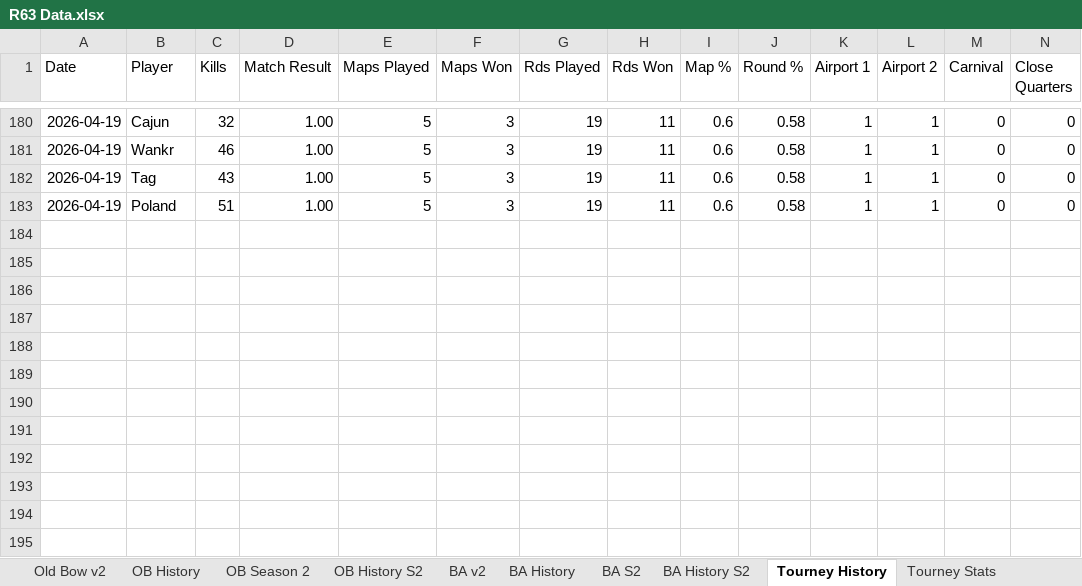
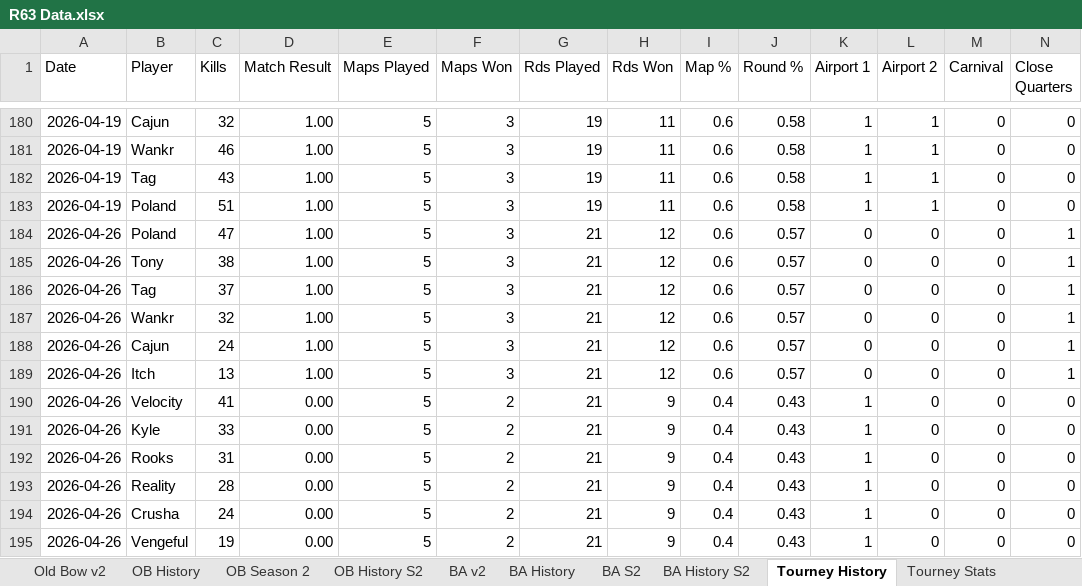
Before and after one commit to brettjmiller8-cpu/r63-stats, an Excel workbook: R63 Data.xlsx, sheet Tourney History, drawn as a sheet; only a part is shown, gaps mark what is left out; values as stored, in another font and other column widths than the file's, no borders; rows hold the shown columns only; the diff names each change by its address in the sheet, - before the commit and + after, or states it on an @@ line.

```diff
--- a/R63 Data.xlsx (sheet Tourney History)
+++ b/R63 Data.xlsx (sheet Tourney History)
+row 184: 2026-04-26 | Poland | 47 | 1.00 | 5 | 3 | 21 | 12 | 0.6 | 0.57 | 0 | 0 | 0 | 1
+row 185: 2026-04-26 | Tony | 38 | 1.00 | 5 | 3 | 21 | 12 | 0.6 | 0.57 | 0 | 0 | 0 | 1
+row 186: 2026-04-26 | Tag | 37 | 1.00 | 5 | 3 | 21 | 12 | 0.6 | 0.57 | 0 | 0 | 0 | 1
+row 187: 2026-04-26 | Wankr | 32 | 1.00 | 5 | 3 | 21 | 12 | 0.6 | 0.57 | 0 | 0 | 0 | 1
+row 188: 2026-04-26 | Cajun | 24 | 1.00 | 5 | 3 | 21 | 12 | 0.6 | 0.57 | 0 | 0 | 0 | 1
+row 189: 2026-04-26 | Itch | 13 | 1.00 | 5 | 3 | 21 | 12 | 0.6 | 0.57 | 0 | 0 | 0 | 1
+row 190: 2026-04-26 | Velocity | 41 | 0.00 | 5 | 2 | 21 | 9 | 0.4 | 0.43 | 1 | 0 | 0 | 0
+row 191: 2026-04-26 | Kyle | 33 | 0.00 | 5 | 2 | 21 | 9 | 0.4 | 0.43 | 1 | 0 | 0 | 0
+row 192: 2026-04-26 | Rooks | 31 | 0.00 | 5 | 2 | 21 | 9 | 0.4 | 0.43 | 1 | 0 | 0 | 0
+row 193: 2026-04-26 | Reality | 28 | 0.00 | 5 | 2 | 21 | 9 | 0.4 | 0.43 | 1 | 0 | 0 | 0
+row 194: 2026-04-26 | Crusha | 24 | 0.00 | 5 | 2 | 21 | 9 | 0.4 | 0.43 | 1 | 0 | 0 | 0
+row 195: 2026-04-26 | Vengeful | 19 | 0.00 | 5 | 2 | 21 | 9 | 0.4 | 0.43 | 1 | 0 | 0 | 0
```
Also changed, not shown: sheet OB History S2, sheet OB History, sheet OB Season 2, sheet Old Bow v2, sheet Tourney Stats, 6 other files.
